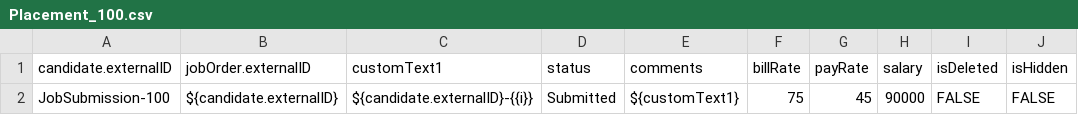
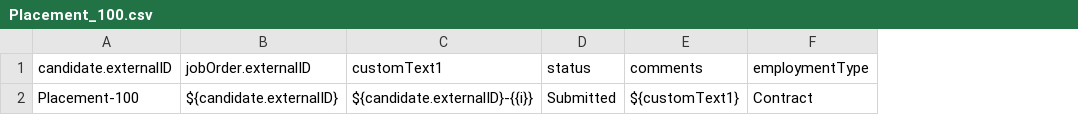
Before and after one commit to bullhorn/dataloader-faker, a CSV file: templates/100/Placement_100.csv, drawn as a sheet; removed rows and columns are numbered as before the commit, all else as after; the diff names each change by its address in the sheet, - before the commit and + after, or states it on an @@ line.

Commit message:
Fixing placement

```diff
--- a/templates/100/Placement_100.csv
+++ b/templates/100/Placement_100.csv
-column F (billRate), row 2: 75
-column G (payRate), row 2: 45
-column H (salary), row 2: 90000
-column I (isDeleted), row 2: FALSE
-column J (isHidden), row 2: FALSE
+column F (employmentType), row 2: Contract
-A2 (candidate.externalID): JobSubmission-100
+A2 (candidate.externalID): Placement-100
```
Also changed, not shown: templates/10k/Placement_10k.csv, templates/1k/Placement_1k.csv, 2 other files.
